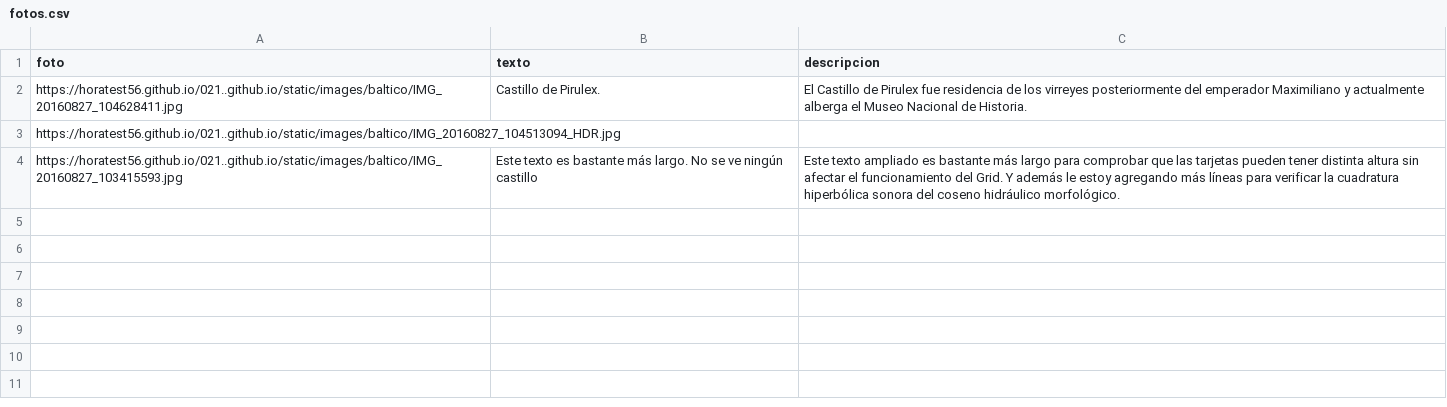
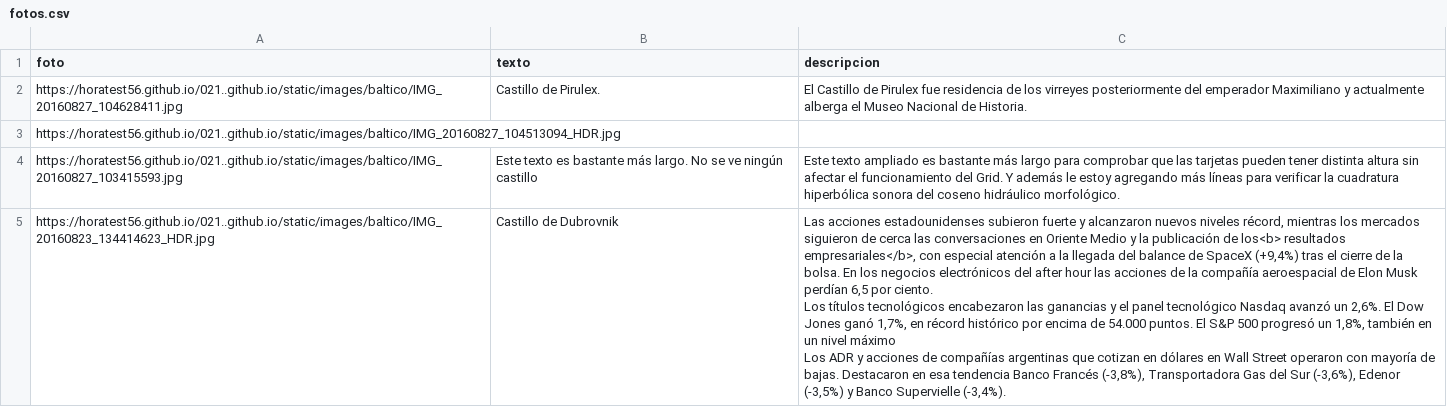
Before and after one commit to horatest56/docente_82yewh83, a CSV file: proy_GPT_01/fotos.csv, drawn as a sheet; ↵ is a line break in a cell; the diff names each change by its address in the sheet, - before the commit and + after, or states it on an @@ line.

```diff
--- a/proy_GPT_01/fotos.csv
+++ b/proy_GPT_01/fotos.csv
+row 5: https://horatest56.github.io/021..github.io/static/images/baltico/IMG_20160823_134414623_HDR.jpg | Castillo de Dubrovnik | Las acciones estadounidenses subieron fuerte y alcanzaron nuevos niveles récord, mientras los mercados siguieron de cerca las conversaciones en Oriente Medio y la publicación de los<b> resultados empresariales</b>, con especial atención a la llegada del balance de SpaceX (+9,4%) tras el cierre de la bolsa. En los negocios electrónicos del after hour las acciones de la compañía aeroespacial de Elon Musk perdían 6,5 por ciento. ↵ Los títulos tecnológicos encabezaron las ganancias y el panel tecnológico Nasdaq avanzó un 2,6%. El Dow Jones ganó 1,7%, en récord histórico por encima de 54.000 puntos. El S&P 500 progresó un 1,8%, también en un nivel máximo ↵ Los ADR y acciones de compañías argentinas que cotizan en dólares en Wall Street operaron con mayoría de bajas. Destacaron en esa tendencia Banco Francés (-3,8%), Transportadora Gas del Sur (-3,6%), Edenor (-3,5%) y Banco Supervielle (-3,4%).
```
Also changed, not shown: 2 other files.
